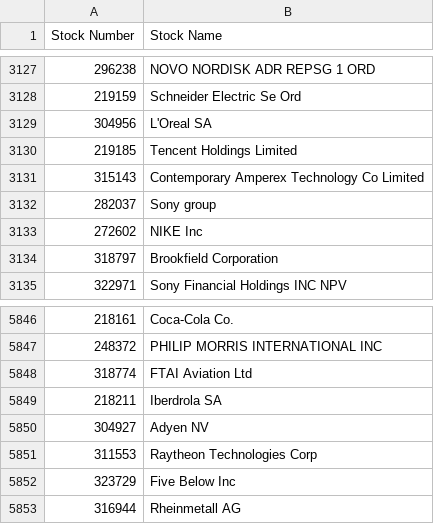
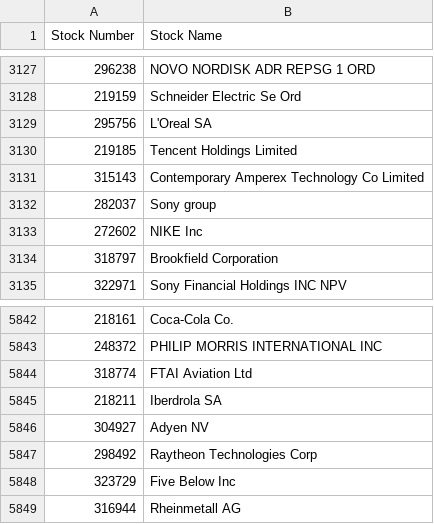
Before and after one commit to nikunjbaheti/MF_Debt_Holdings, a CSV file: StkCode.csv, drawn as a sheet; only a part is shown, gaps mark what is left out; the diff covers the shown part only.

```diff
--- a/StkCode.csv
+++ b/StkCode.csv
@@ -3128,3 +3128,3 @@ Stock Number,Stock Name
 219159,Schneider Electric Se Ord
-304956,L'Oreal SA
+295756,L'Oreal SA
 219185,Tencent Holdings Limited
@@ -5850,3 +5846,3 @@ Stock Number,Stock Name
 304927,Adyen NV
-311553,Raytheon Technologies Corp
+298492,Raytheon Technologies Corp
 323729,Five Below Inc
```
Also changed, not shown: 6 removed rows and 1 moved row elsewhere in this file.
